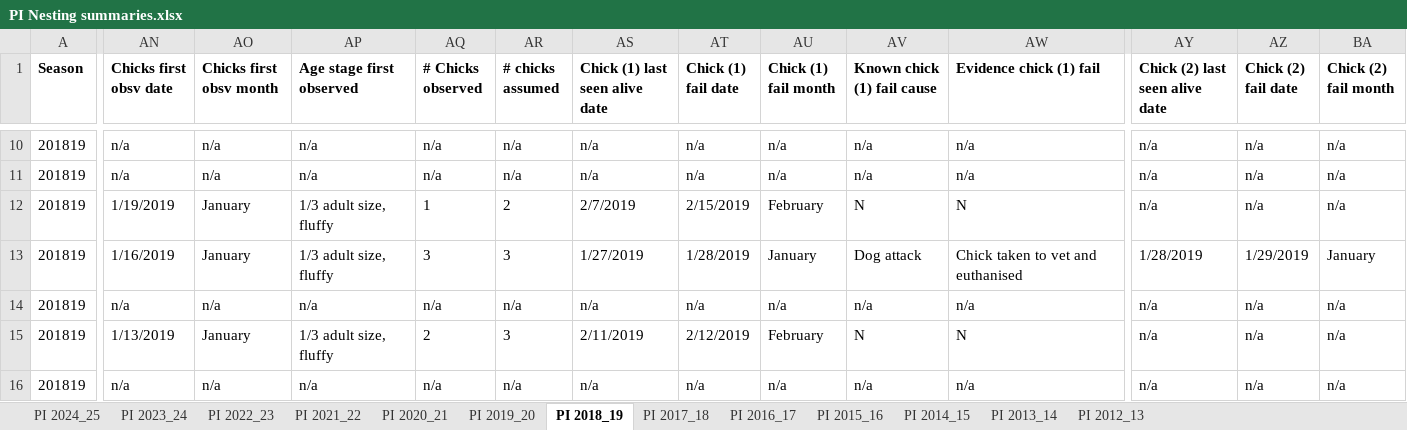
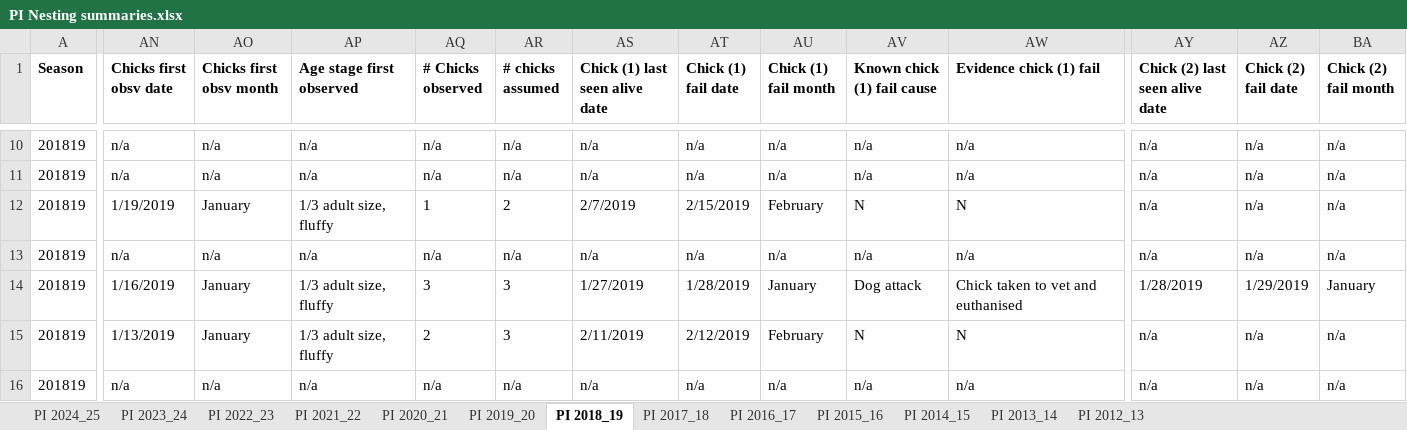
Before and after one commit to leberhartphillips/hooded_plover_demography, an Excel workbook: data/PI Nesting summaries.xlsx, sheet PI 2018_19, drawn as a sheet; only a part is shown, gaps mark what is left out; values as stored, in another font and other column widths than the file's, no borders; the diff covers the shown part only; the diff names each change by its address in the sheet, - before the commit and + after, or states it on an @@ line.

```diff
--- a/data/PI Nesting summaries.xlsx (sheet PI 2018_19)
+++ b/data/PI Nesting summaries.xlsx (sheet PI 2018_19)
-AN13 (Chicks first obsv date): 1/16/2019
+AN13 (Chicks first obsv date): n/a
-AO13 (Chicks first obsv month): January
+AO13 (Chicks first obsv month): n/a
-AP13 (Age stage first observed): 1/3 adult size, fluffy
+AP13 (Age stage first observed): n/a
-AQ13 (# Chicks observed): 3
+AQ13 (# Chicks observed): n/a
-AR13 (# chicks assumed): 3
+AR13 (# chicks assumed): n/a
-AS13 (Chick (1) last seen alive date): 1/27/2019
+AS13 (Chick (1) last seen alive date): n/a
-AT13 (Chick (1) fail date): 1/28/2019
+AT13 (Chick (1) fail date): n/a
-AU13 (Chick (1) fail month): January
+AU13 (Chick (1) fail month): n/a
-AV13 (Known chick (1) fail cause): Dog attack
+AV13 (Known chick (1) fail cause): n/a
-AW13 (Evidence chick (1) fail): Chick taken to vet and euthanised
+AW13 (Evidence chick (1) fail): n/a
-AY13 (Chick (2) last seen alive date): 1/28/2019
+AY13 (Chick (2) last seen alive date): n/a
-AZ13 (Chick (2) fail date): 1/29/2019
+AZ13 (Chick (2) fail date): n/a
-BA13 (Chick (2) fail month): January
+BA13 (Chick (2) fail month): n/a
-AN14 (Chicks first obsv date): n/a
+AN14 (Chicks first obsv date): 1/16/2019
-AO14 (Chicks first obsv month): n/a
+AO14 (Chicks first obsv month): January
-AP14 (Age stage first observed): n/a
+AP14 (Age stage first observed): 1/3 adult size, fluffy
-AQ14 (# Chicks observed): n/a
+AQ14 (# Chicks observed): 3
-AR14 (# chicks assumed): n/a
+AR14 (# chicks assumed): 3
-AS14 (Chick (1) last seen alive date): n/a
+AS14 (Chick (1) last seen alive date): 1/27/2019
-AT14 (Chick (1) fail date): n/a
+AT14 (Chick (1) fail date): 1/28/2019
-AU14 (Chick (1) fail month): n/a
+AU14 (Chick (1) fail month): January
-AV14 (Known chick (1) fail cause): n/a
+AV14 (Known chick (1) fail cause): Dog attack
-AW14 (Evidence chick (1) fail): n/a
+AW14 (Evidence chick (1) fail): Chick taken to vet and euthanised
-AY14 (Chick (2) last seen alive date): n/a
+AY14 (Chick (2) last seen alive date): 1/28/2019
-AZ14 (Chick (2) fail date): n/a
+AZ14 (Chick (2) fail date): 1/29/2019
-BA14 (Chick (2) fail month): n/a
+BA14 (Chick (2) fail month): January
```
Also changed, not shown: 24 edited cells elsewhere in this sheet, sheet PI 2017_18, data/BSC Nesting Summaries_All years_17062025.xlsx, data/Bass Coast_nesting summaries.xlsx, 22 other files.
